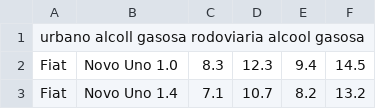
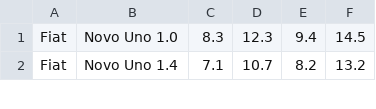
Before and after one commit to andre2101/fuel-control, a CSV file: fuelcontrol/tabela-consumo.csv, drawn as a sheet; only a part is shown; the diff names each change by its address in the sheet, - before the commit and + after, or states it on an @@ line.

```diff
--- a/fuelcontrol/tabela-consumo.csv
+++ b/fuelcontrol/tabela-consumo.csv
-row 1: urbano alcoll gasosa rodoviaria alcool gasosa
```
Also changed, not shown: 7 other files.
